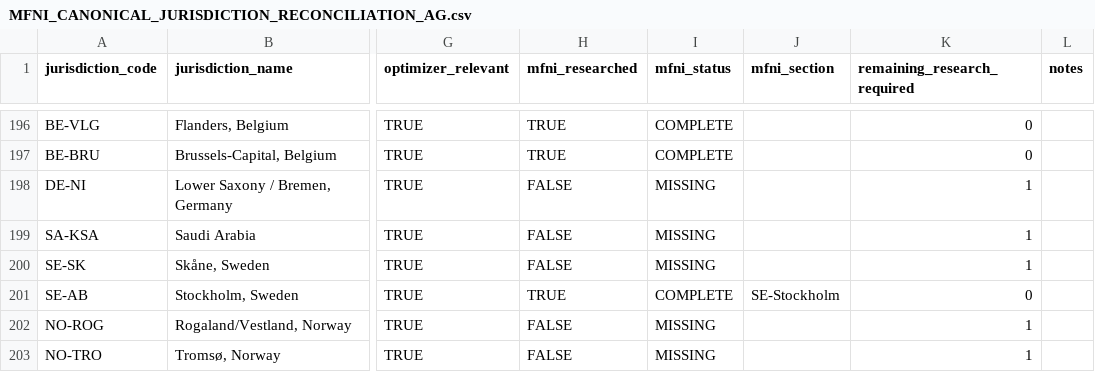
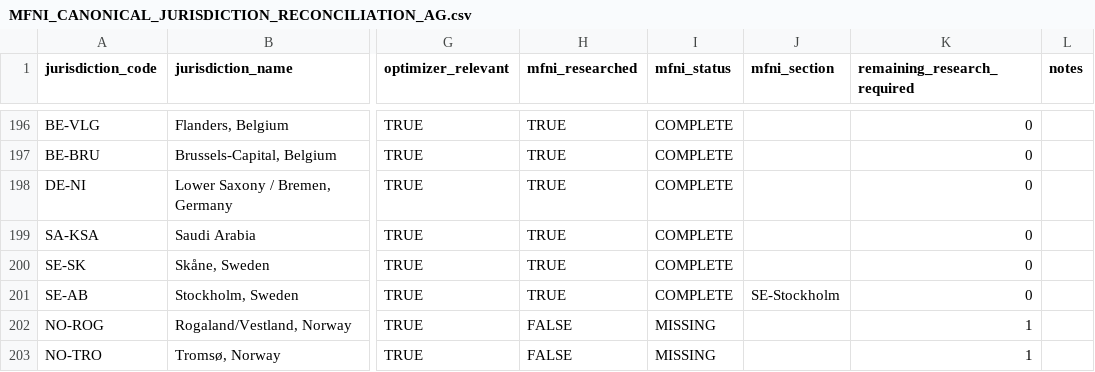
Before and after one commit to surajgohill-oss/Frametax, a CSV file: docs/validation/MFNI_CANONICAL_JURISDICTION_RECONCILIATION_AG.csv, drawn as a sheet; only a part is shown, gaps mark what is left out; the diff names each change by its address in the sheet, - before the commit and + after, or states it on an @@ line.

```diff
--- a/docs/validation/MFNI_CANONICAL_JURISDICTION_RECONCILIATION_AG.csv
+++ b/docs/validation/MFNI_CANONICAL_JURISDICTION_RECONCILIATION_AG.csv
-H198:H200 (mfni_researched): FALSE
+H198:H200 (mfni_researched): TRUE
-I198:I200 (mfni_status): MISSING
+I198:I200 (mfni_status): COMPLETE
-K198:K200 (remaining_research_required): 1
+K198:K200 (remaining_research_required): 0
```
Also changed, not shown: docs/validation/MFNI_GLOBAL_COVERAGE_MATRIX_AG.csv, docs/validation/SECONDARY_PROGRAM_JURISDICTION_RECONCILIATION_AG.csv, 1 other file.
